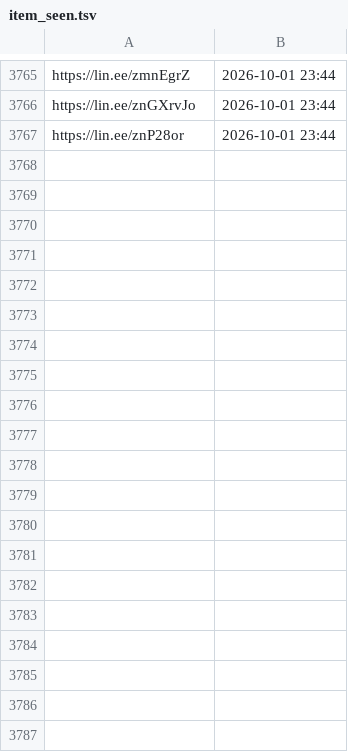
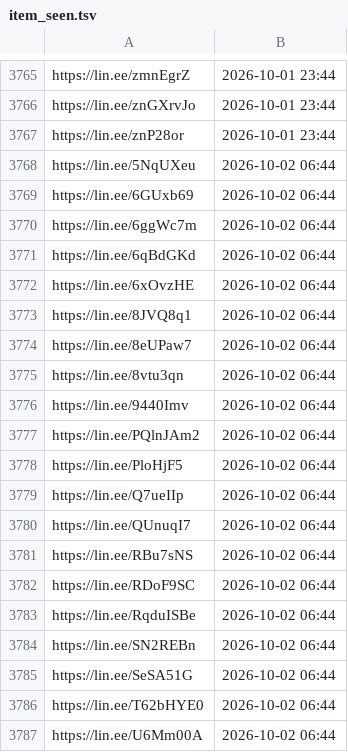
Before and after one commit to wowack7/beybuilder, a TSV file: data/draw/item_seen.tsv, drawn as a sheet; only a part is shown, gaps mark what is left out; the diff covers the shown part only; the diff names each change by its address in the sheet, - before the commit and + after, or states it on an @@ line.

```diff
--- a/data/draw/item_seen.tsv
+++ b/data/draw/item_seen.tsv
+row 3768: https://lin.ee/5NqUXeu | 2026-10-02 06:44
+row 3769: https://lin.ee/6GUxb69 | 2026-10-02 06:44
+row 3770: https://lin.ee/6ggWc7m | 2026-10-02 06:44
+row 3771: https://lin.ee/6qBdGKd | 2026-10-02 06:44
+row 3772: https://lin.ee/6xOvzHE | 2026-10-02 06:44
+row 3773: https://lin.ee/8JVQ8q1 | 2026-10-02 06:44
+row 3774: https://lin.ee/8eUPaw7 | 2026-10-02 06:44
+row 3775: https://lin.ee/8vtu3qn | 2026-10-02 06:44
+row 3776: https://lin.ee/9440Imv | 2026-10-02 06:44
+row 3777: https://lin.ee/PQlnJAm2 | 2026-10-02 06:44
+row 3778: https://lin.ee/PloHjF5 | 2026-10-02 06:44
+row 3779: https://lin.ee/Q7ueIIp | 2026-10-02 06:44
+row 3780: https://lin.ee/QUnuqI7 | 2026-10-02 06:44
+row 3781: https://lin.ee/RBu7sNS | 2026-10-02 06:44
+row 3782: https://lin.ee/RDoF9SC | 2026-10-02 06:44
+row 3783: https://lin.ee/RqduISBe | 2026-10-02 06:44
+row 3784: https://lin.ee/SN2REBn | 2026-10-02 06:44
+row 3785: https://lin.ee/SeSA51G | 2026-10-02 06:44
+row 3786: https://lin.ee/T62bHYE0 | 2026-10-02 06:44
+row 3787: https://lin.ee/U6Mm00A | 2026-10-02 06:44
```
Also changed, not shown: 21 added rows elsewhere in this file, data/draw/mapping.tsv, 3 other files.
